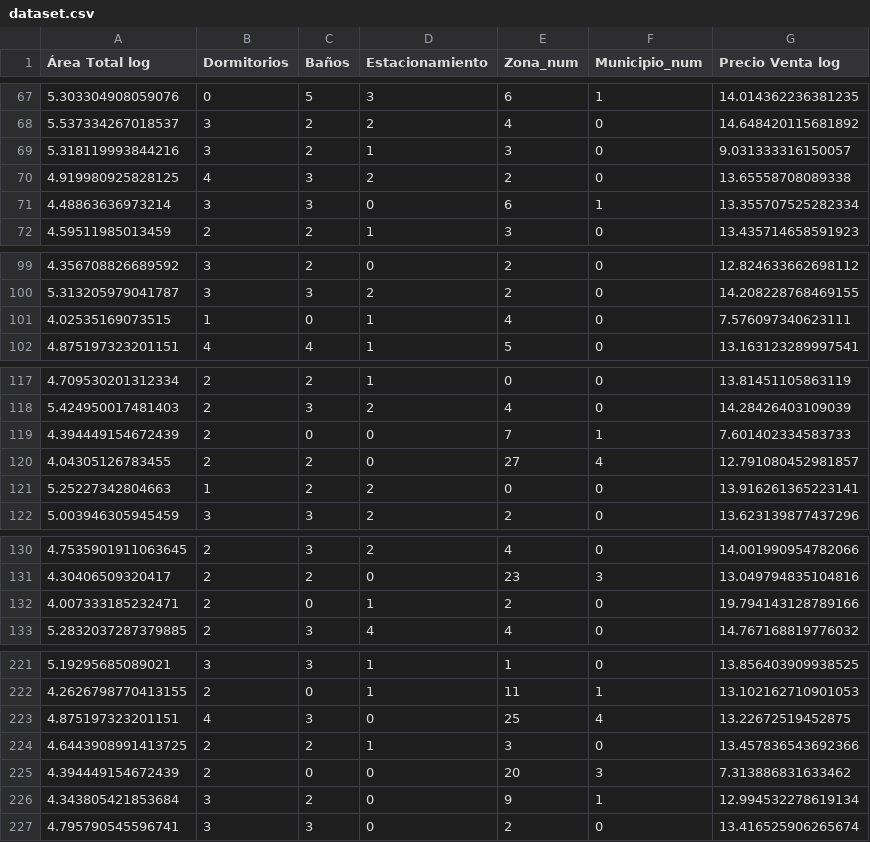
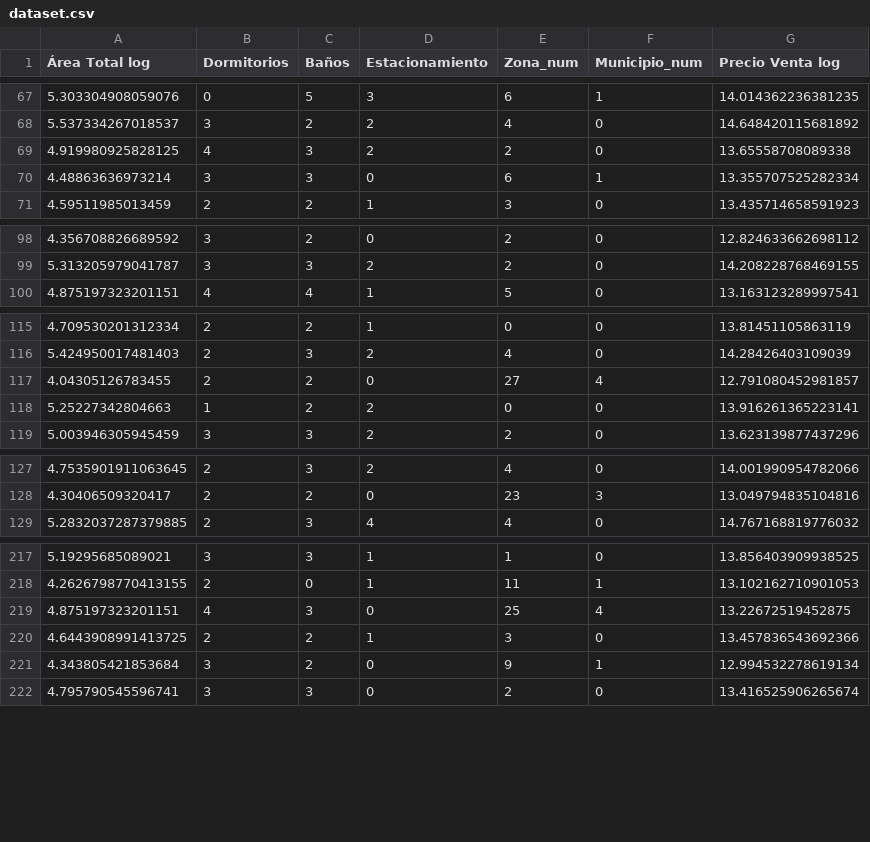
Before and after one commit to mfvc29/acm, a CSV file: dataset.csv, drawn as a sheet; only a part is shown, gaps mark what is left out; the diff covers the shown part only.

Commit message:
Add files via upload

```diff
--- a/dataset.csv
+++ b/dataset.csv
@@ -68,3 +68,2 @@
 5.537334267018537,3,2,2,4,0,14.648420115681892
-5.318119993844216,3,2,1,3,0,9.031333316150057
 4.919980925828125,4,3,2,2,0,13.65558708089338
@@ -100,3 +99,2 @@
 5.313205979041787,3,3,2,2,0,14.208228768469155
-4.02535169073515,1,0,1,4,0,7.576097340623111
 4.875197323201151,4,4,1,5,0,13.163123289997541
@@ -118,3 +116,2 @@
 5.424950017481403,2,3,2,4,0,14.28426403109039
-4.394449154672439,2,0,0,7,1,7.601402334583733
 4.04305126783455,2,2,0,27,4,12.791080452981857
@@ -131,3 +128,2 @@
 4.30406509320417,2,2,0,23,3,13.049794835104816
-4.007333185232471,2,0,1,2,0,19.794143128789166
 5.2832037287379885,2,3,4,4,0,14.767168819776032
@@ -224,3 +220,2 @@
 4.6443908991413725,2,2,1,3,0,13.457836543692366
-4.394449154672439,2,0,0,20,3,7.313886831633462
 4.343805421853684,3,2,0,9,1,12.994532278619134
```
Also changed, not shown: 14 removed rows elsewhere in this file.
